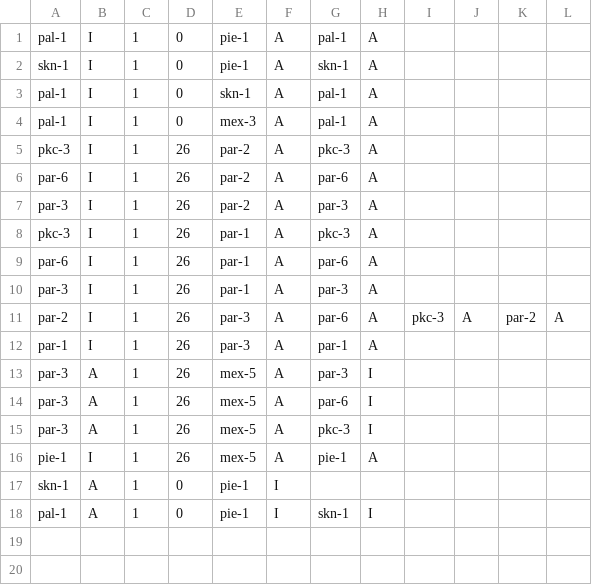
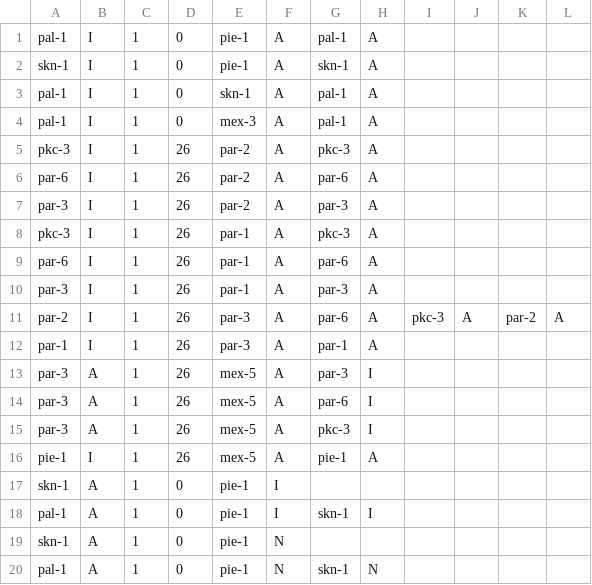
Before and after one commit to rachelwigell/Simworm-2014, a CSV file: Simworm/src/components/antecedentsAndConsequents.csv, drawn as a sheet.

Commit message:
Allow users to specify rules involving the absence of genes now. These were hard coded in before, instead of being specified in the antecedents and consequents spreadsheet.

```diff
--- a/Simworm/src/components/antecedentsAndConsequents.csv
+++ b/Simworm/src/components/antecedentsAndConsequents.csv
@@ -18 +18,3 @@ skn-1,A,1,0,pie-1,I,,,,,,
 pal-1,A,1,0,pie-1,I,skn-1,I,,,,
+skn-1,A,1,0,pie-1,N,,,,,,
+pal-1,A,1,0,pie-1,N,skn-1,N,,,,
```
Also changed, not shown: 12 other files.
